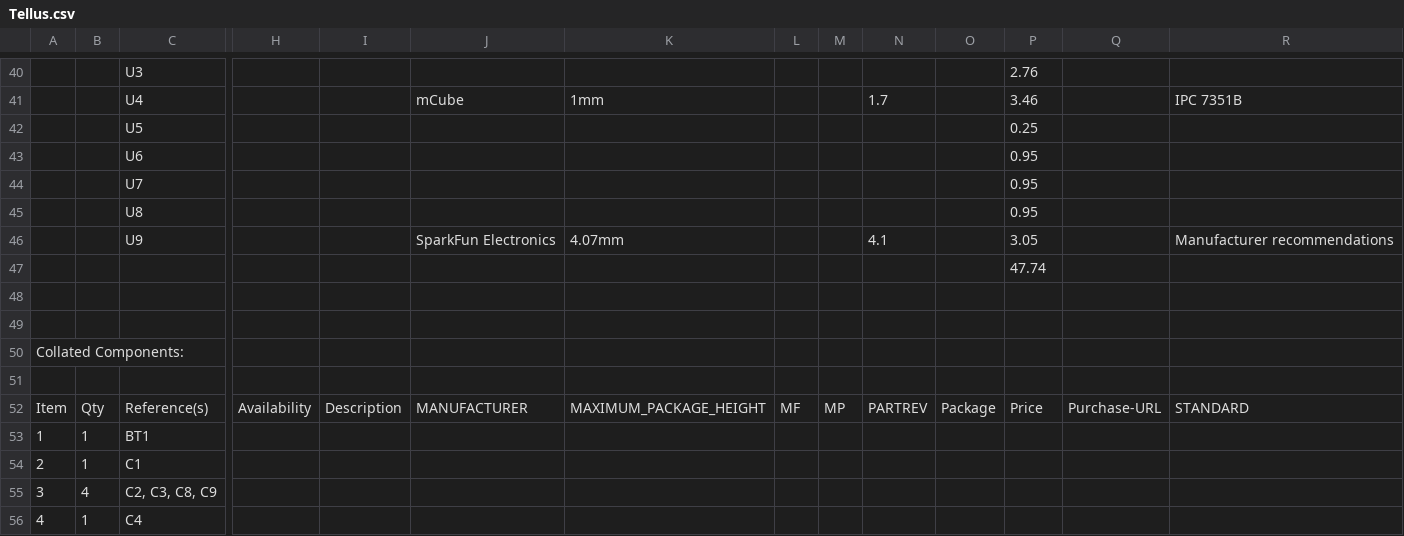
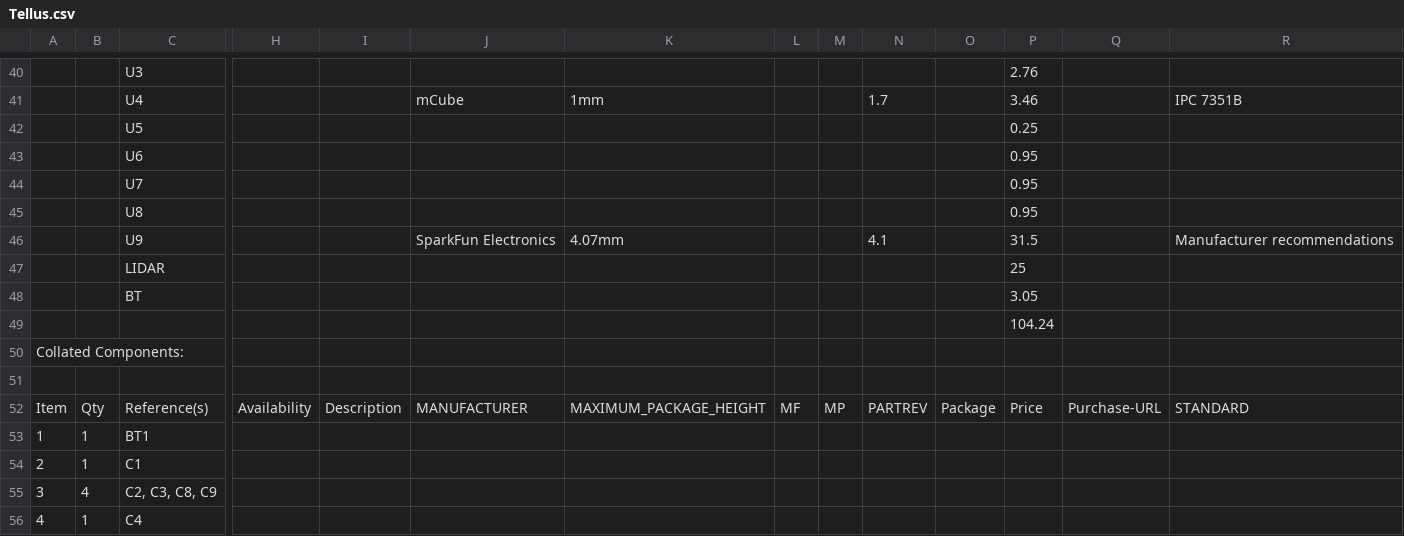
Before and after one commit to IEEE-Robotics-Club/MSU-NASA-Minds-2023, a CSV file: Hardware/Tellus/Tellus.csv, drawn as a sheet; only a part is shown, gaps mark what is left out; removed rows and columns are numbered as before the commit, all else as after; rows hold the shown columns only; the diff names each change by its address in the sheet, - before the commit and + after, or states it on an @@ line.

```diff
--- a/Hardware/Tellus/Tellus.csv
+++ b/Hardware/Tellus/Tellus.csv
-P46: 3.05
+P46: 31.5
+row 47:  |  | LIDAR |  |  |  |  |  |  |  |  | 25
+row 48:  |  | BT |  |  |  |  |  |  |  |  | 3.05
-P49: 47.74
+P49: 104.24
-row 48: (empty)
-row 49: (empty)
```
Also changed, not shown: 41 other files.
